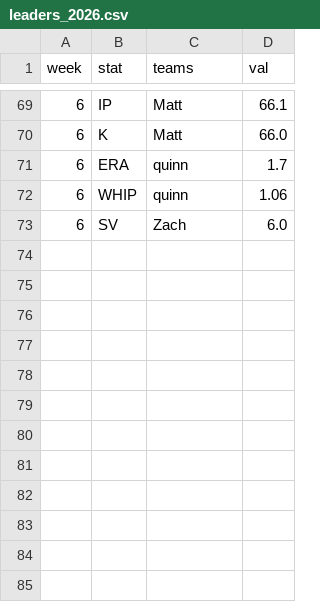
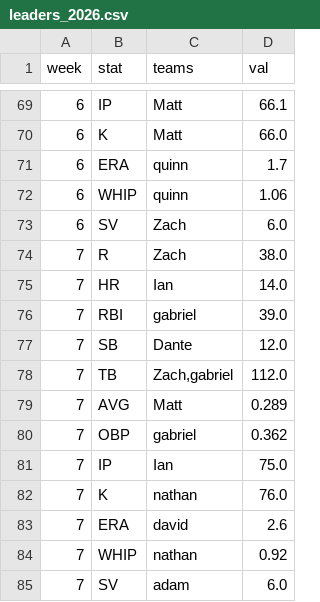
Before and after one commit to maflancer/fantasy-baseball, a CSV file: public/data/leaders_2026.csv, drawn as a sheet; only a part is shown, gaps mark what is left out; the diff names each change by its address in the sheet, - before the commit and + after, or states it on an @@ line.

```diff
--- a/public/data/leaders_2026.csv
+++ b/public/data/leaders_2026.csv
+row 74: 7 | R | Zach | 38.0
+row 75: 7 | HR | Ian | 14.0
+row 76: 7 | RBI | gabriel | 39.0
+row 77: 7 | SB | Dante | 12.0
+row 78: 7 | TB | Zach,gabriel | 112.0
+row 79: 7 | AVG | Matt | 0.289
+row 80: 7 | OBP | gabriel | 0.362
+row 81: 7 | IP | Ian | 75.0
+row 82: 7 | K | nathan | 76.0
+row 83: 7 | ERA | david | 2.6
+row 84: 7 | WHIP | nathan | 0.92
+row 85: 7 | SV | adam | 6.0
```
Also changed, not shown: public/data/standings_2026.csv, public/data/stats_2026.csv.
